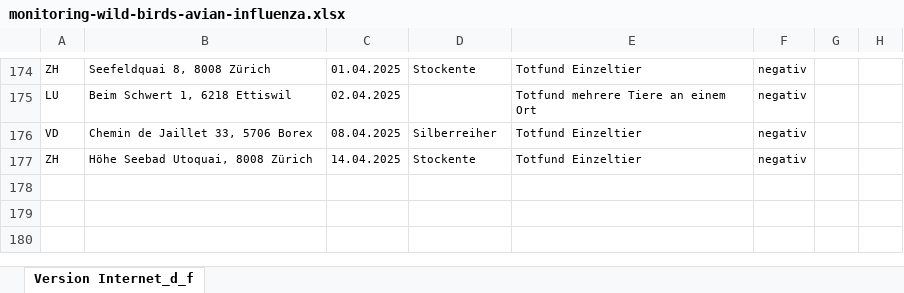
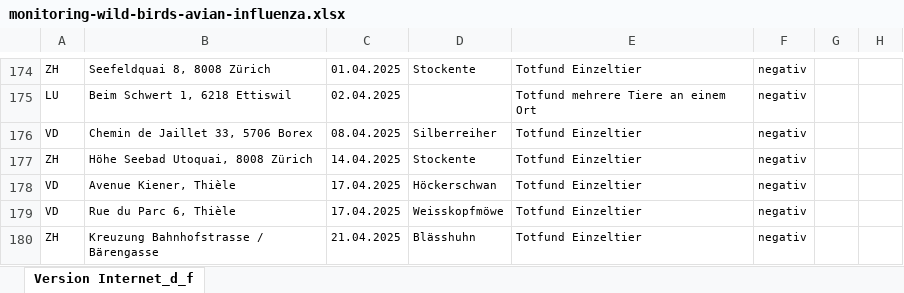
Before and after one commit to BLV-OSAV-USAV/data.blv.admin.ch, an Excel workbook: ogd/monitoring_wild_birds_avian_influenza/input/monitoring-wild-birds-avian-influenza.xlsx, sheet Version Internet_d_f, drawn as a sheet; only a part is shown, gaps mark what is left out; values as stored, in another font and other column widths than the file's, no borders; the diff names each change by its address in the sheet, - before the commit and + after, or states it on an @@ line.

Commit message:
Add files via upload

```diff
--- a/ogd/monitoring_wild_birds_avian_influenza/input/monitoring-wild-birds-avian-influenza.xlsx (sheet Version Internet_d_f)
+++ b/ogd/monitoring_wild_birds_avian_influenza/input/monitoring-wild-birds-avian-influenza.xlsx (sheet Version Internet_d_f)
+row 178: VD | Avenue Kiener, Thièle | 17.04.2025 | Höckerschwan | Totfund Einzeltier | negativ
+row 179: VD | Rue du Parc 6, Thièle | 17.04.2025 | Weisskopfmöwe | Totfund Einzeltier | negativ
+row 180: ZH | Kreuzung Bahnhofstrasse / Bärengasse | 21.04.2025 | Blässhuhn | Totfund Einzeltier | negativ
```
